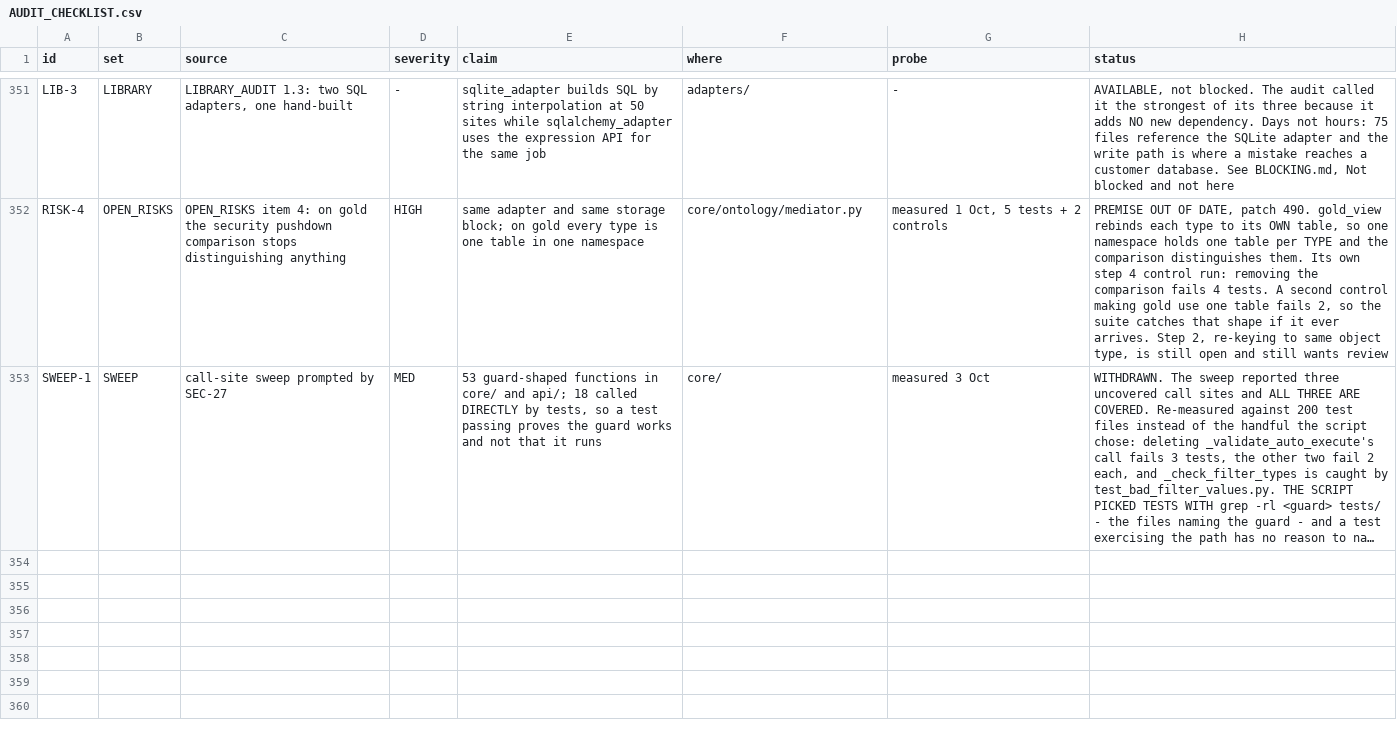
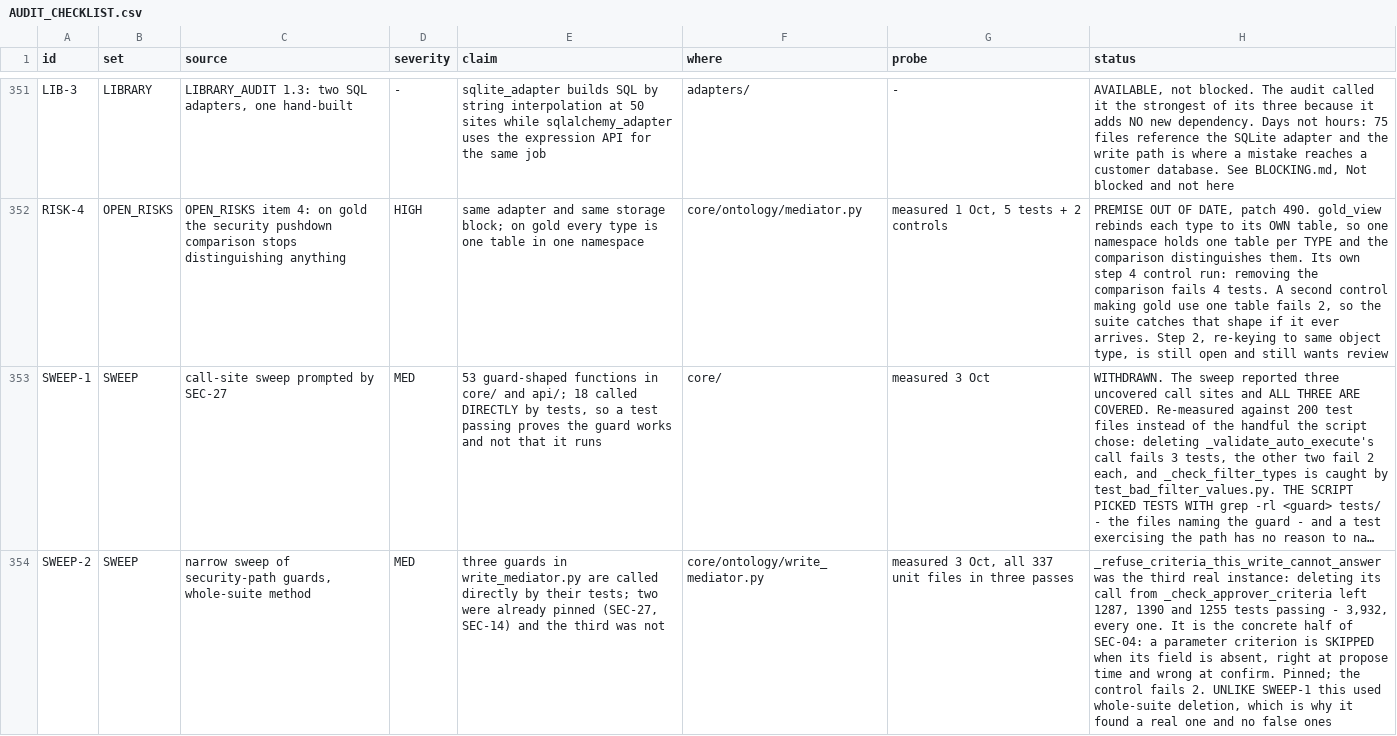
Before and after one commit to nmartin0/elysium, a CSV file: AUDIT_CHECKLIST.csv, drawn as a sheet; only a part is shown, gaps mark what is left out; long unchanged cells end in …; the diff names each change by its address in the sheet, - before the commit and + after, or states it on an @@ line.

Commit message:
A third uncovered call site, and the sweep done properly this time
SEC-27 and SEC-14 were both "guard built, called, tested -- and every
test calls the method directly, so the call site is unheld". I swept
for others, NARROWLY and with the whole-suite method rather than the
scoped one that produced three false findings two patches ago.

THE SWEEP WAS DELIBERATELY SMALL: guards in the security path --
write_mediator, access_control, auth, mediator, role -- that tests
call directly. There are exactly THREE. Two were already pinned. The
third was not.

`_refuse_criteria_this_write_cannot_answer` is called once, from
`_check_approver_criteria`. Measured across ALL 337 unit test files in
three passes: deleting that call leaves 1287, 1390 and 1255 tests
passing -- 3,932, every one green.

IT IS THE CONCRETE HALF OF SEC-04, which I closed last patch on the
strength of `_criteria_for` reading the current definition. That was
right and incomplete. A `parameter` criterion is silently SKIPPED when
its field is absent from the call's parameters -- correct at propose
time, since a rule about `amount` has nothing to say about an action
never given one, and wrong at confirm, where the rule exists now and
the stored write cannot answer it. Skipping there approves a write the
current rules were never able to test.

Two call-site tests: that the call lives in `_check_approver_criteria`,
and that it runs BEFORE the criteria are evaluated -- order is the
point, because refusing afterwards would mean the skipped criterion
had already been treated as passed.

Control: removing the call fails 2 where the whole suite passed.

THREE FOR THREE ON REAL FINDINGS with whole-suite deletion; three for
three on FALSE ones with the scoped sweep. The method is the whole
difference, and it costs six minutes per guard instead of twenty
seconds.

Seven inherited findings still open.

Verified: ./lint.sh read to its final line, 3,934 unit tests across all
337 files, 449 integration across all 46.

```diff
--- a/AUDIT_CHECKLIST.csv
+++ b/AUDIT_CHECKLIST.csv
+row 354: SWEEP-2 | SWEEP | narrow sweep of security-path guards, whole-suite method | MED | three guards in write_mediator.py are called directly by their tests; two were already pinned (SEC-27, SEC-14) and the third was not | core/ontology/write_mediator.py | measured 3 Oct, all 337 unit files in three passes | _refuse_criteria_this_write_cannot_answer was the third real instance: deleting its call from _check_approver_criteria left 1287, 1390 and 1255 tests passing - 3,932, every one. It is the concrete half of SEC-04: a parameter criterion is SKIPPED when its field is absent, right at propose time and wrong at confirm. Pinned; the control fails 2. UNLIKE SWEEP-1 this used whole-suite deletion, which is why it found a real one and no false ones
```
Also changed, not shown: 1 other file.
